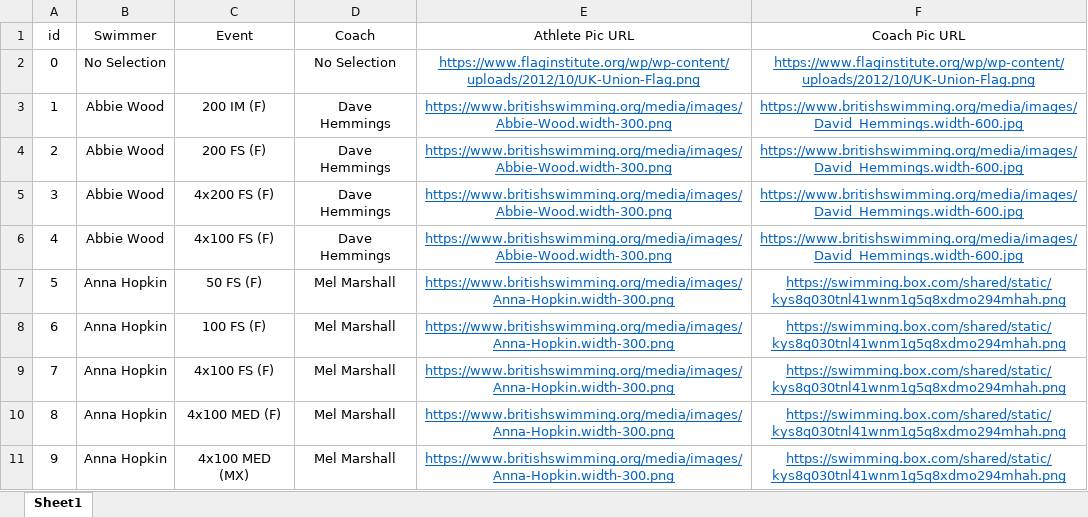
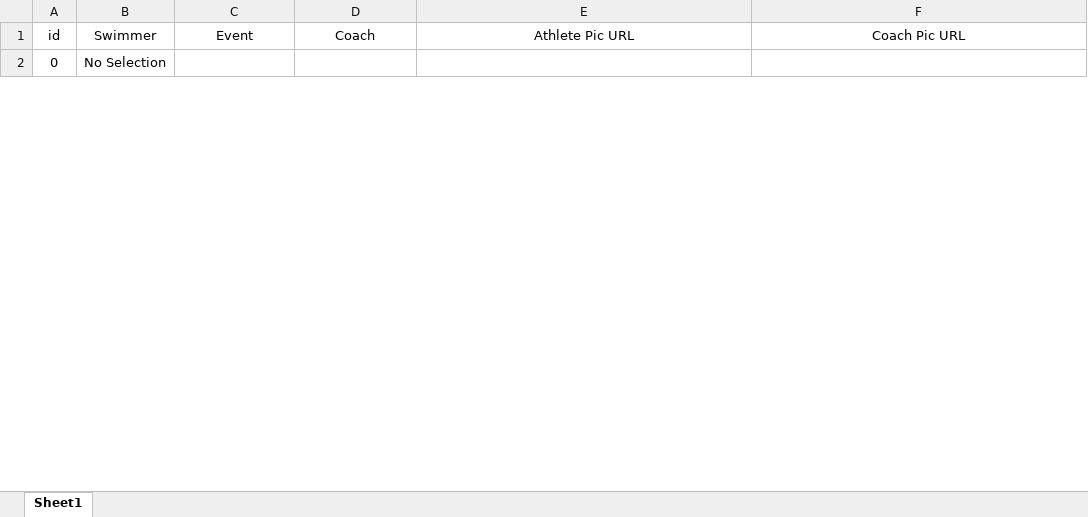
Before and after one commit to matthewmilligan1/Para_World_Championships_Schedule_Viewer, an Excel workbook: Validation.xlsx, sheet Sheet1, drawn as a sheet; only a part is shown; values as stored, in another font and other column widths than the file's, no borders; removed rows and columns are numbered as before the commit, all else as after; the diff covers the shown part only; the diff names each change by its address in the sheet, - before the commit and + after, or states it on an @@ line.

Commit message:
Add files via upload

```diff
--- a/Validation.xlsx (sheet Sheet1)
+++ b/Validation.xlsx (sheet Sheet1)
-D2 (Coach): No Selection
+D2 (Coach): (empty)
-E2 (Athlete Pic URL): https://www.flaginstitute.org/wp/wp-content/uploads/2012/10/UK-Union-Flag.png
+E2 (Athlete Pic URL): (empty)
-F2 (Coach Pic URL): https://www.flaginstitute.org/wp/wp-content/uploads/2012/10/UK-Union-Flag.png
+F2 (Coach Pic URL): (empty)
-row 3: 1 | Abbie Wood | 200 IM (F) | Dave Hemmings | https://www.britishswimming.org/media/images/Abbie-Wood.width-300.png | https://www.britishswimming.org/media/images/David_Hemmings.width-600.jpg
-row 4: 2 | Abbie Wood | 200 FS (F) | Dave Hemmings | https://www.britishswimming.org/media/images/Abbie-Wood.width-300.png | https://www.britishswimming.org/media/images/David_Hemmings.width-600.jpg
-row 5: 3 | Abbie Wood | 4x200 FS (F) | Dave Hemmings | https://www.britishswimming.org/media/images/Abbie-Wood.width-300.png | https://www.britishswimming.org/media/images/David_Hemmings.width-600.jpg
-row 6: 4 | Abbie Wood | 4x100 FS (F) | Dave Hemmings | https://www.britishswimming.org/media/images/Abbie-Wood.width-300.png | https://www.britishswimming.org/media/images/David_Hemmings.width-600.jpg
-row 7: 5 | Anna Hopkin | 50 FS (F) | Mel Marshall | https://www.britishswimming.org/media/images/Anna-Hopkin.width-300.png | https://swimming.box.com/shared/static/kys8q030tnl41wnm1g5q8xdmo294mhah.png
-row 8: 6 | Anna Hopkin | 100 FS (F) | Mel Marshall | https://www.britishswimming.org/media/images/Anna-Hopkin.width-300.png | https://swimming.box.com/shared/static/kys8q030tnl41wnm1g5q8xdmo294mhah.png
-row 9: 7 | Anna Hopkin | 4x100 FS (F) | Mel Marshall | https://www.britishswimming.org/media/images/Anna-Hopkin.width-300.png | https://swimming.box.com/shared/static/kys8q030tnl41wnm1g5q8xdmo294mhah.png
-row 10: 8 | Anna Hopkin | 4x100 MED (F) | Mel Marshall | https://www.britishswimming.org/media/images/Anna-Hopkin.width-300.png | https://swimming.box.com/shared/static/kys8q030tnl41wnm1g5q8xdmo294mhah.png
-row 11: 9 | Anna Hopkin | 4x100 MED (MX) | Mel Marshall | https://www.britishswimming.org/media/images/Anna-Hopkin.width-300.png | https://swimming.box.com/shared/static/kys8q030tnl41wnm1g5q8xdmo294mhah.png
```
Also changed, not shown: 47 added rows and 79 removed rows elsewhere in this sheet, 1 other file.
